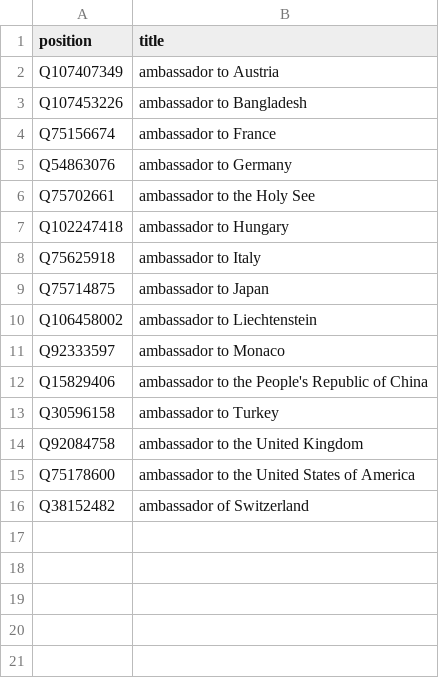
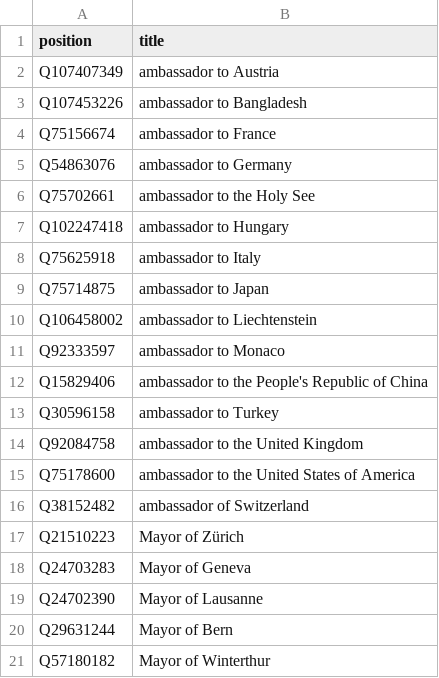
Before and after one commit to every-politician-scrapers/swiss-federal-council, a CSV file: wikidata/xtra-positions.csv, drawn as a sheet; the diff names each change by its address in the sheet, - before the commit and + after, or states it on an @@ line.

Commit message:
add mayors of largest cities
(Basel doesn't have one)

```diff
--- a/wikidata/xtra-positions.csv
+++ b/wikidata/xtra-positions.csv
+row 17: Q21510223 | Mayor of Zürich
+row 18: Q24703283 | Mayor of Geneva
+row 19: Q24702390 | Mayor of Lausanne
+row 20: Q29631244 | Mayor of Bern
+row 21: Q57180182 | Mayor of Winterthur
```
